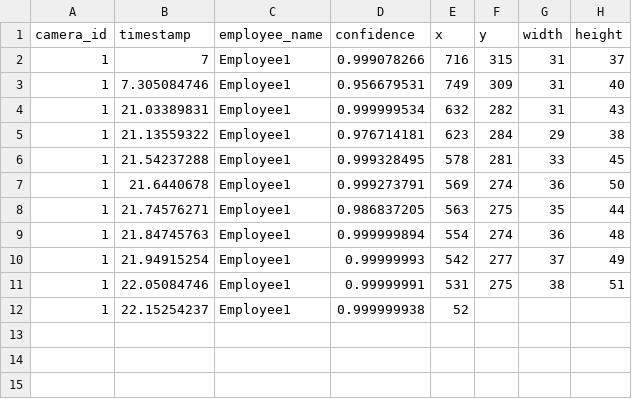
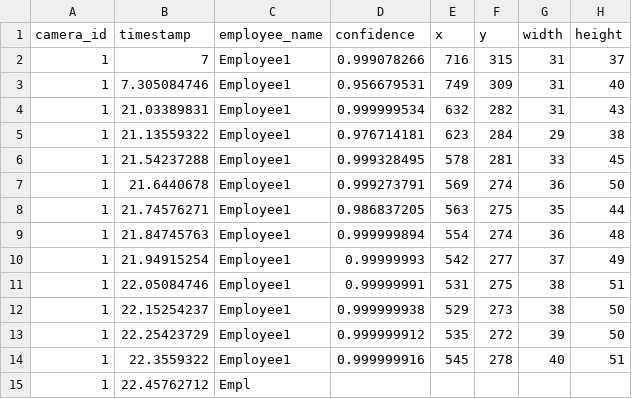
Before and after one commit to DataDynam/vision-based-attendance-system, a CSV file: Attendance_Logic_Module/test1.csv, drawn as a sheet.

Commit message:
v5.2.0

```diff
--- a/Attendance_Logic_Module/test1.csv
+++ b/Attendance_Logic_Module/test1.csv
@@ -11,2 +11,5 @@ camera_id,timestamp,employee_name,confidence,x,y,width,height
 1,22.05084746,Employee1,0.99999991,531,275,38,51
-1,22.15254237,Employee1,0.999999938,52
+1,22.15254237,Employee1,0.999999938,529,273,38,50
+1,22.25423729,Employee1,0.999999912,535,272,39,50
+1,22.3559322,Employee1,0.999999916,545,278,40,51
+1,22.45762712,Empl
```
